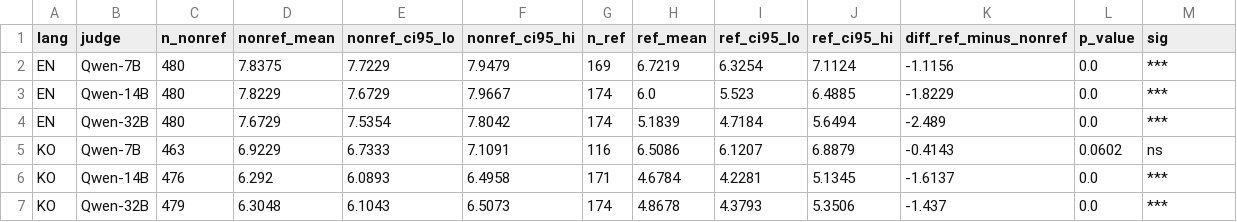
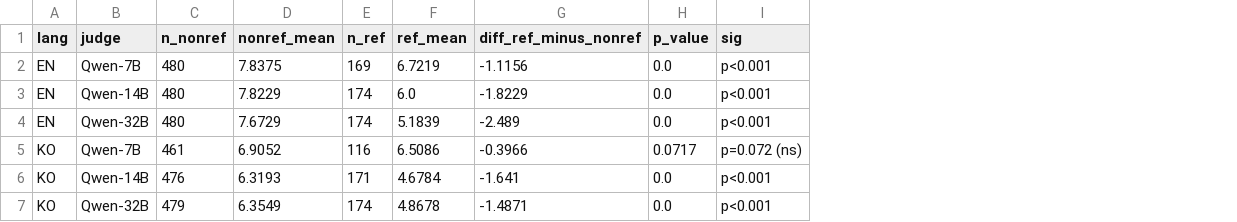
Before and after one commit to kook222/mt_bench_repro, a CSV file: data/ko/results/results_stat_ref_vs_nonref.csv, drawn as a sheet; removed rows and columns are numbered as before the commit, all else as after; the diff names each change by its address in the sheet, - before the commit and + after, or states it on an @@ line.

Commit message:
fix: update all numbers to 80q complete KO Qwen data (1200 pairs)
- KO Qwen: 1155→1200 pairs (77q→80q), all judges
- Recompute all KO scores, EN-KO diffs, inconsistency rates, position bias
- Regenerate stats CSVs (permutation test, ref vs nonref)
- CLAUDE.md: Phase 1b ✅, Phase 1c added (미실행)
- README: score tables, inconsistency table, breakdown table all updated

```diff
--- a/data/ko/results/results_stat_ref_vs_nonref.csv
+++ b/data/ko/results/results_stat_ref_vs_nonref.csv
-column E (nonref_ci95_lo), rows 2-7: 7.7229 | 7.6729 | 7.5354 | 6.7333 | 6.0893 | 6.1043
-column F (nonref_ci95_hi), rows 2-7: 7.9479 | 7.9667 | 7.8042 | 7.1091 | 6.4958 | 6.5073
-column I (ref_ci95_lo), rows 2-7: 6.3254 | 5.523 | 4.7184 | 6.1207 | 4.2281 | 4.3793
-column J (ref_ci95_hi), rows 2-7: 7.1124 | 6.4885 | 5.6494 | 6.8879 | 5.1345 | 5.3506
-I2:I4 (sig): ***
+I2:I4 (sig): p<0.001
-C5 (n_nonref): 463
+C5 (n_nonref): 461
-D5 (nonref_mean): 6.9229
+D5 (nonref_mean): 6.9052
-G5 (diff_ref_minus_nonref): -0.4143
+G5 (diff_ref_minus_nonref): -0.3966
-H5 (p_value): 0.0602
+H5 (p_value): 0.0717
-I5 (sig): ns
+I5 (sig): p=0.072 (ns)
-D6 (nonref_mean): 6.292
+D6 (nonref_mean): 6.3193
-G6 (diff_ref_minus_nonref): -1.6137
+G6 (diff_ref_minus_nonref): -1.641
-I6:I7 (sig): ***
+I6:I7 (sig): p<0.001
-D7 (nonref_mean): 6.3048
+D7 (nonref_mean): 6.3549
-G7 (diff_ref_minus_nonref): -1.437
+G7 (diff_ref_minus_nonref): -1.4871
```
Also changed, not shown: data/ko/results/results_ko_judge_14B.csv, data/ko/results/results_ko_judge_32B.csv, 4 other files.
